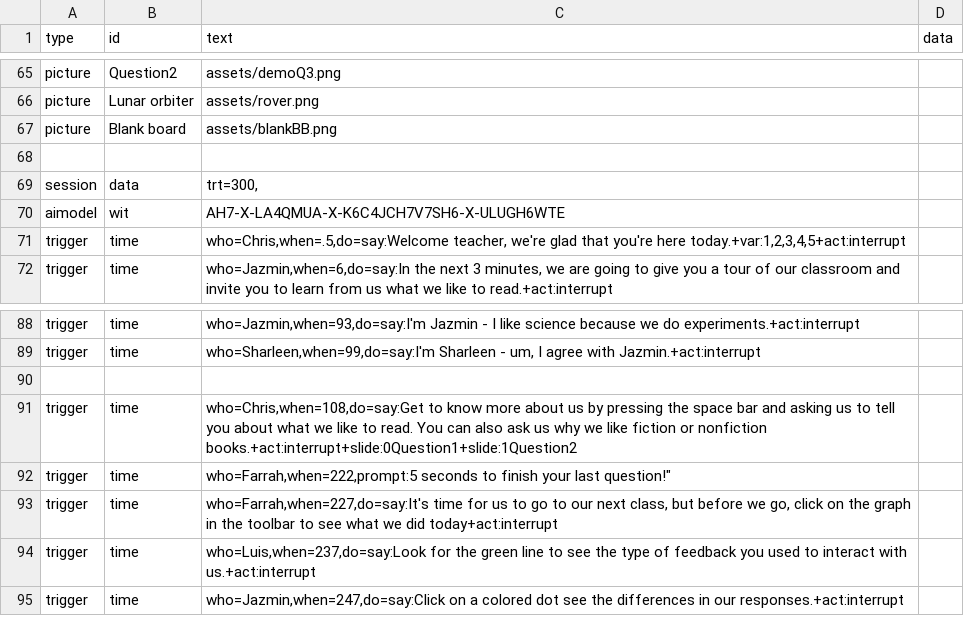
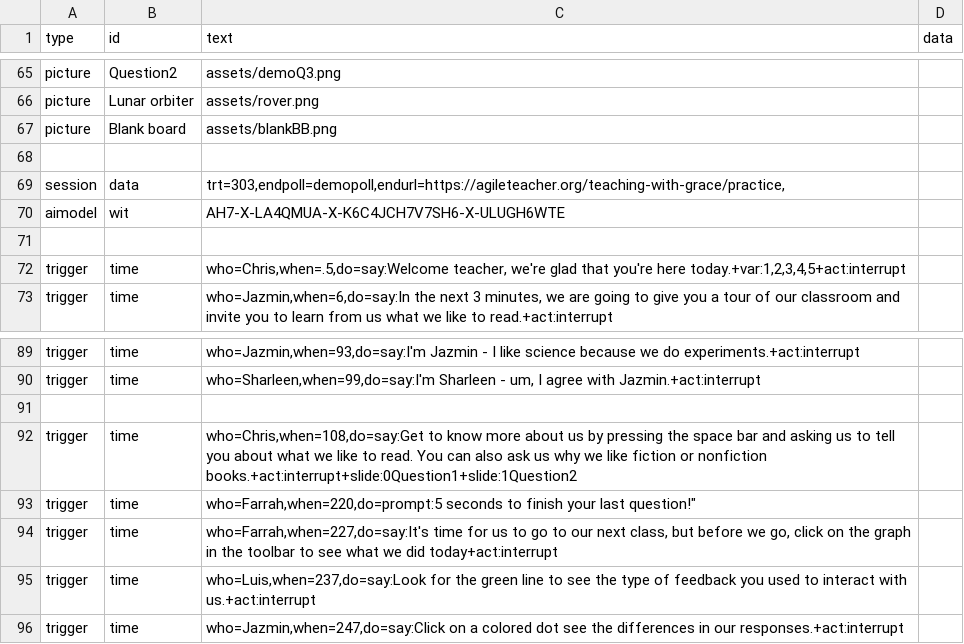
Before and after one commit to bferster/liza, a CSV file: data/config-2.csv, drawn as a sheet; only a part is shown, gaps mark what is left out.

```diff
--- a/data/config-2.csv
+++ b/data/config-2.csv
@@ -68,4 +68,5 @@ picture,Blank board,assets/blankBB.png
 
-session,data,"trt=300,"
+session,data,"trt=303,endpoll=demopoll,endurl=https://agileteacher.org/teaching-with-grace/practice,"
 aimodel,wit,AH7-X-LA4QMUA-X-K6C4JCH7V7SH6-X-ULUGH6WTE
+
 trigger,time,"who=Chris,when=.5,do=say:Welcome teacher, we're glad that you're here today.+var:1,2,3,4,5+act:interrupt"
@@ -91,3 +92,3 @@ trigger,time,"who=Sharleen,when=99,do=say:I'm Sharleen - um, I agree with Jazmin
 trigger,time,"who=Chris,when=108,do=say:Get to know more about us by pressing the space bar and asking us to tell you about what we like to read. You can also ask us why we like fiction or nonfiction books.+act:interrupt+slide:0Question1+slide:1Question2"
-trigger,time,"who=Farrah,when=222,"prompt:5 seconds to finish your last question!"
+trigger,time,"who=Farrah,when=220,"do=prompt:5 seconds to finish your last question!"
 trigger,time,"who=Farrah,when=227,do=say:It's time for us to go to our next class, but before we go, click on the graph in the toolbar to see what we did today+act:interrupt"
```
Also changed, not shown: data/config-4.csv, 5 other files.
